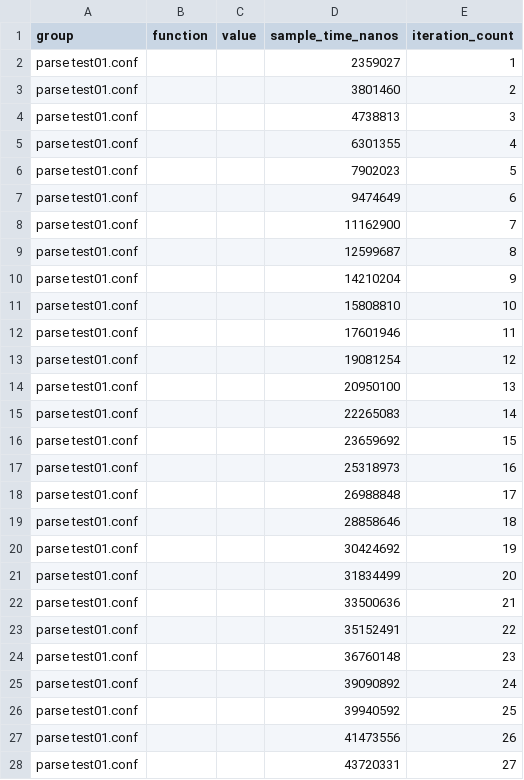
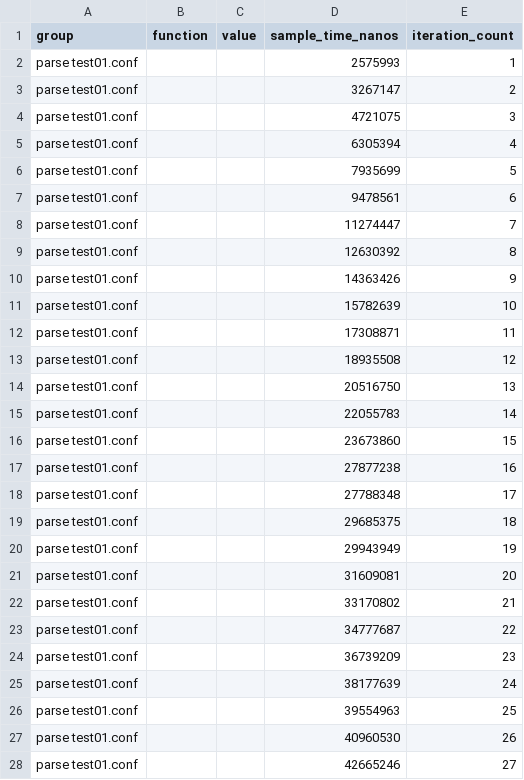
Before and after one commit to wez/hocon.rs, a CSV file: parse test01.conf/new/raw.csv, drawn as a sheet; only a part is shown; the diff covers the shown part only.

```diff
--- a/parse test01.conf/new/raw.csv
+++ b/parse test01.conf/new/raw.csv
@@ -1,28 +1,28 @@
 group,function,value,sample_time_nanos,iteration_count
-parse test01.conf,,,2359027,1
-parse test01.conf,,,3801460,2
-parse test01.conf,,,4738813,3
-parse test01.conf,,,6301355,4
-parse test01.conf,,,7902023,5
-parse test01.conf,,,9474649,6
-parse test01.conf,,,11162900,7
-parse test01.conf,,,12599687,8
-parse test01.conf,,,14210204,9
-parse test01.conf,,,15808810,10
-parse test01.conf,,,17601946,11
-parse test01.conf,,,19081254,12
-parse test01.conf,,,20950100,13
-parse test01.conf,,,22265083,14
-parse test01.conf,,,23659692,15
-parse test01.conf,,,25318973,16
-parse test01.conf,,,26988848,17
-parse test01.conf,,,28858646,18
-parse test01.conf,,,30424692,19
-parse test01.conf,,,31834499,20
-parse test01.conf,,,33500636,21
-parse test01.conf,,,35152491,22
-parse test01.conf,,,36760148,23
-parse test01.conf,,,39090892,24
-parse test01.conf,,,39940592,25
-parse test01.conf,,,41473556,26
-parse test01.conf,,,43720331,27
+parse test01.conf,,,2575993,1
+parse test01.conf,,,3267147,2
+parse test01.conf,,,4721075,3
+parse test01.conf,,,6305394,4
+parse test01.conf,,,7935699,5
+parse test01.conf,,,9478561,6
+parse test01.conf,,,11274447,7
+parse test01.conf,,,12630392,8
+parse test01.conf,,,14363426,9
+parse test01.conf,,,15782639,10
+parse test01.conf,,,17308871,11
+parse test01.conf,,,18935508,12
+parse test01.conf,,,20516750,13
+parse test01.conf,,,22055783,14
+parse test01.conf,,,23673860,15
+parse test01.conf,,,27877238,16
+parse test01.conf,,,27788348,17
+parse test01.conf,,,29685375,18
+parse test01.conf,,,29943949,19
+parse test01.conf,,,31609081,20
+parse test01.conf,,,33170802,21
+parse test01.conf,,,34777687,22
+parse test01.conf,,,36739209,23
+parse test01.conf,,,38177639,24
+parse test01.conf,,,39554963,25
+parse test01.conf,,,40960530,26
+parse test01.conf,,,42665246,27
```
Also changed, not shown: 73 edited cells elsewhere in this file, parse test01.conf/base/raw.csv, 14 other files.
